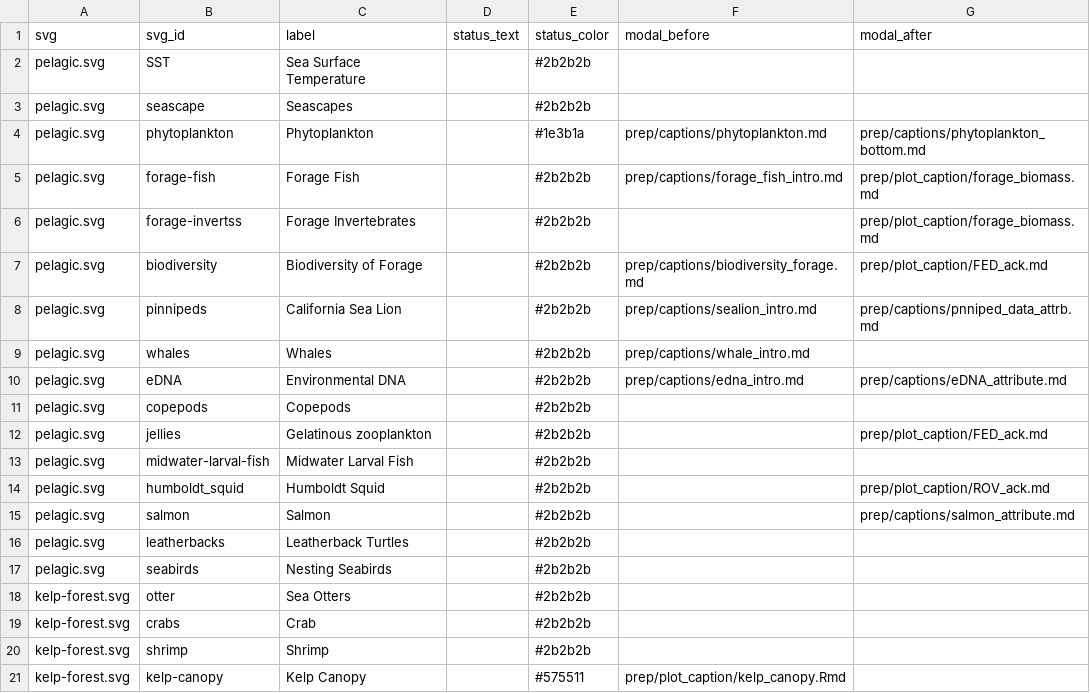
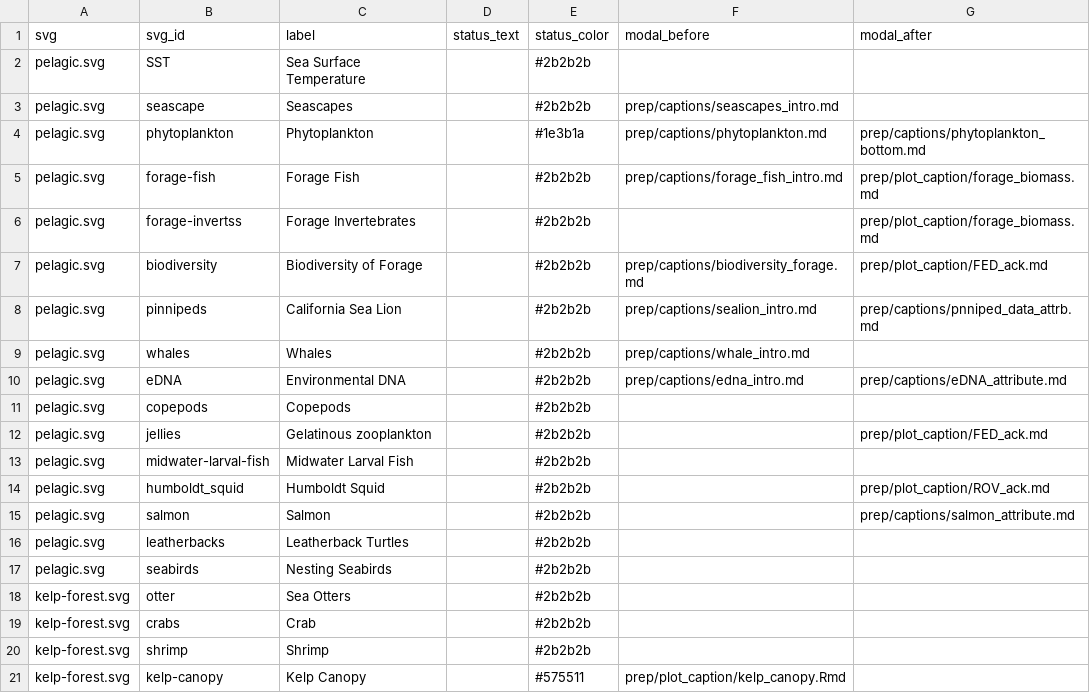
Before and after one commit to marinebon/info-mb, a CSV file: rmd/svg_elements.csv, drawn as a sheet.

Commit message:
Add seascape icon and text, test image insertion to caption

```diff
--- a/rmd/svg_elements.csv
+++ b/rmd/svg_elements.csv
@@ -2,3 +2,3 @@ svg,svg_id,label,status_text,status_color,modal_before,modal_after
 pelagic.svg,SST,Sea Surface Temperature,,#2b2b2b,,
-pelagic.svg,seascape,Seascapes,,#2b2b2b,,
+pelagic.svg,seascape,Seascapes,,#2b2b2b,prep/captions/seascapes_intro.md,
 pelagic.svg,phytoplankton,Phytoplankton,,#1e3b1a,prep/captions/phytoplankton.md,prep/captions/phytoplankton_bottom.md
```
Also changed, not shown: svg_elements.csv, 27 other files.
